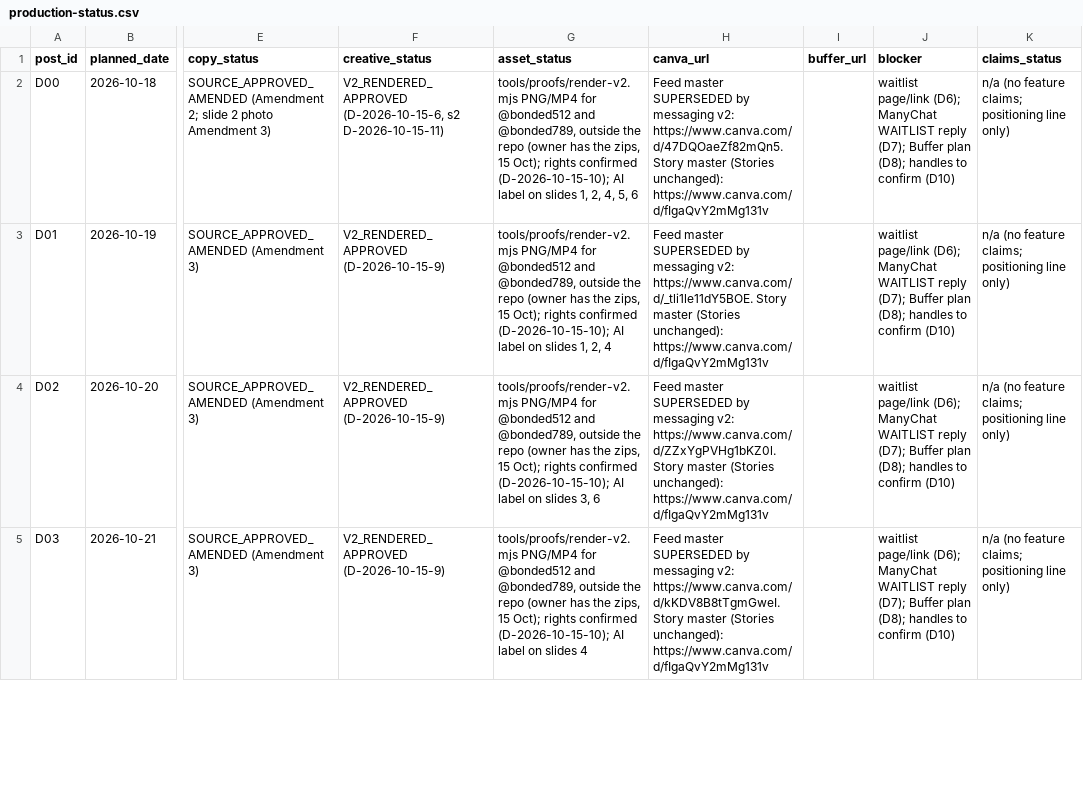
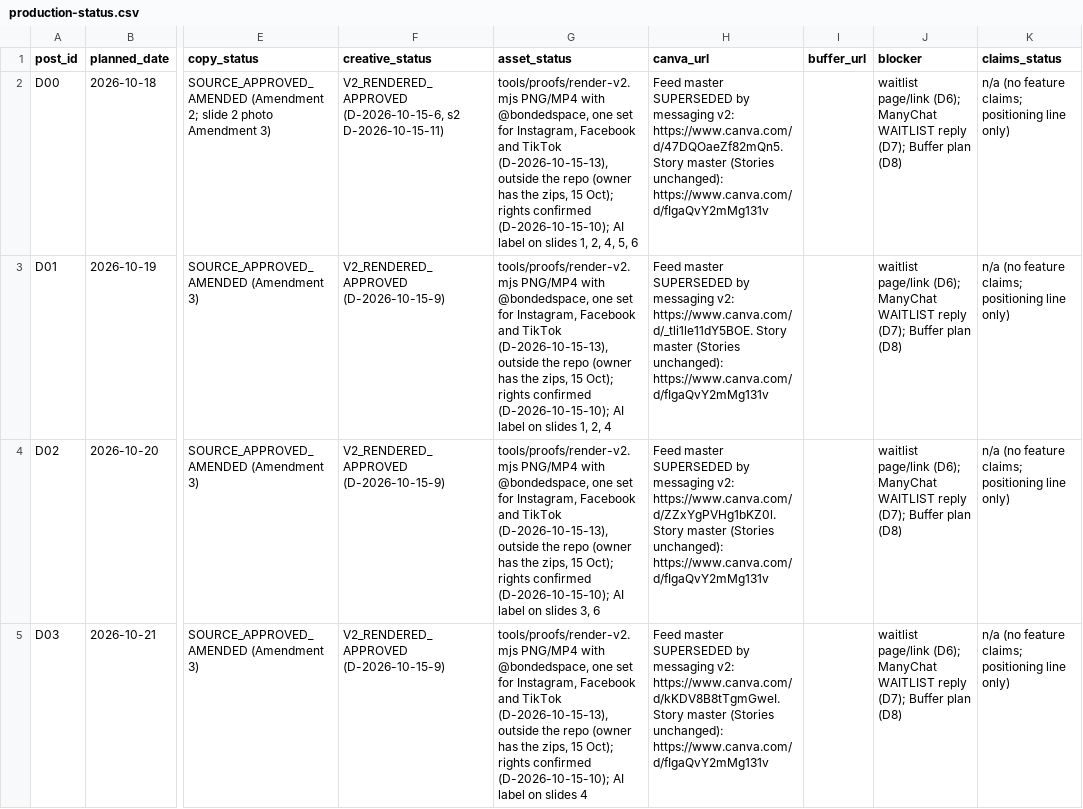
Before and after one commit to JFilip25/bonded-marketing-os, a CSV file: ops/production-status.csv, drawn as a sheet; only a part is shown, gaps mark what is left out; the diff covers the shown part only; the diff names each change by its address in the sheet, - before the commit and + after, or states it on an @@ line.

```diff
--- a/ops/production-status.csv
+++ b/ops/production-status.csv
-G2 (asset_status): tools/proofs/render-v2.mjs PNG/MP4 for @bonded512 and @bonded789, outside the…
+G2 (asset_status): tools/proofs/render-v2.mjs PNG/MP4 with @bondedspace, one set for Instagram, Facebook and TikTok (D-2026-10-15-13), outside the…
-J2:J5 (blocker): …Buffer plan (D8); handles to confirm (D10)
+J2:J5 (blocker): …Buffer plan (D8)
-G3 (asset_status): tools/proofs/render-v2.mjs PNG/MP4 for @bonded512 and @bonded789, outside the…
+G3 (asset_status): tools/proofs/render-v2.mjs PNG/MP4 with @bondedspace, one set for Instagram, Facebook and TikTok (D-2026-10-15-13), outside the…
-G4 (asset_status): tools/proofs/render-v2.mjs PNG/MP4 for @bonded512 and @bonded789, outside the…
+G4 (asset_status): tools/proofs/render-v2.mjs PNG/MP4 with @bondedspace, one set for Instagram, Facebook and TikTok (D-2026-10-15-13), outside the…
-G5 (asset_status): tools/proofs/render-v2.mjs PNG/MP4 for @bonded512 and @bonded789, outside the…
+G5 (asset_status): tools/proofs/render-v2.mjs PNG/MP4 with @bondedspace, one set for Instagram, Facebook and TikTok (D-2026-10-15-13), outside the…
```
Also changed, not shown: 22 edited cells elsewhere in this file, 15 other files.
